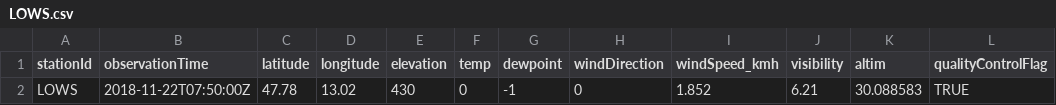
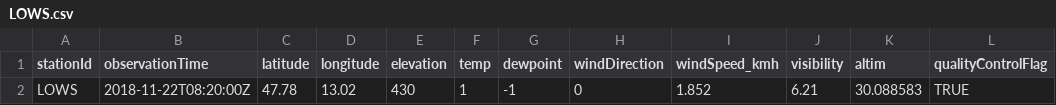
Before and after one commit to geos4s/18S856162, a CSV file: sgroup05/LOWS.csv, drawn as a sheet; only a part is shown; the diff names each change by its address in the sheet, - before the commit and + after, or states it on an @@ line.

Commit message:
Add sgroup05/LOWS.csv

```diff
--- a/sgroup05/LOWS.csv
+++ b/sgroup05/LOWS.csv
-B2 (observationTime): 2018-11-22T07:50:00Z
+B2 (observationTime): 2018-11-22T08:20:00Z
-F2 (temp): 0
+F2 (temp): 1
```
